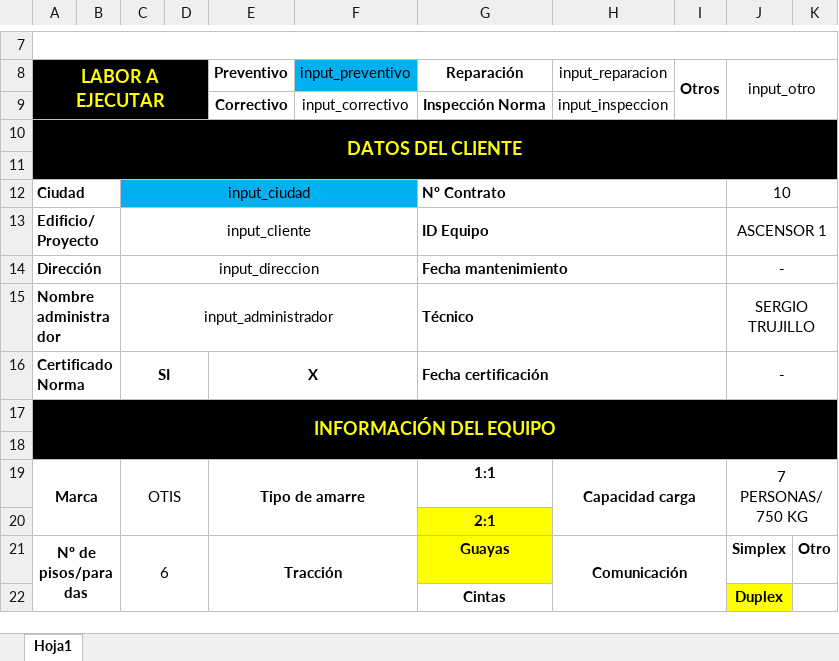
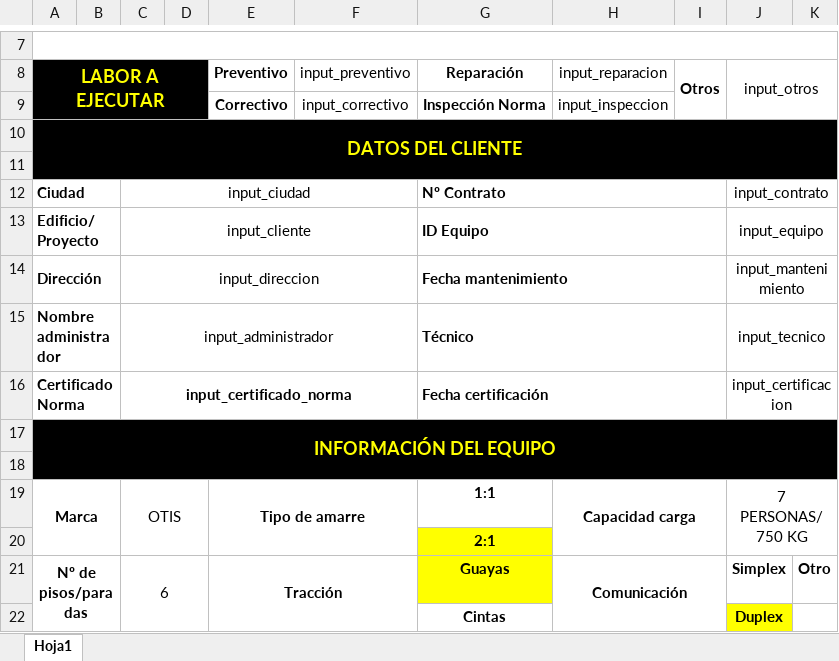
Before and after one commit to Andreslruiz/credicol, an Excel workbook: static/stv_files/formato_visita.xlsx, sheet Hoja1, drawn as a sheet; only a part is shown, gaps mark what is left out; values as stored, in another font and other column widths than the file's, no borders; charts and pictures not drawn; the diff names each change by its address in the sheet, - before the commit and + after, or states it on an @@ line.

```diff
--- a/static/stv_files/formato_visita.xlsx (sheet Hoja1)
+++ b/static/stv_files/formato_visita.xlsx (sheet Hoja1)
-F8 fill: #00B0F0
+F8 fill: none
-J8: input_otro
+J8: input_otros
-C12:F12 fill: #00B0F0
+C12:F12 fill: none
-J12 (input_otros): 10
+J12 (input_otros): input_contrato
-J13 (input_otros): ASCENSOR 1
+J13 (input_otros): input_equipo
-J14 (input_otros): -
+J14 (input_otros): input_mantenimiento
-J15 (input_otros): SERGIO TRUJILLO
+J15 (input_otros): input_tecnico
-C16: SI
+C16: input_certificado_norma
-C16:D16 merged
+C16:F16 merged
-E16 (Preventivo): X
+E16 (Preventivo): (empty)
-E16:F16 merged
-J16 (input_otros): -
+J16 (input_otros): input_certificacion
```
Also changed, not shown: charts or pictures, 16 other files.
